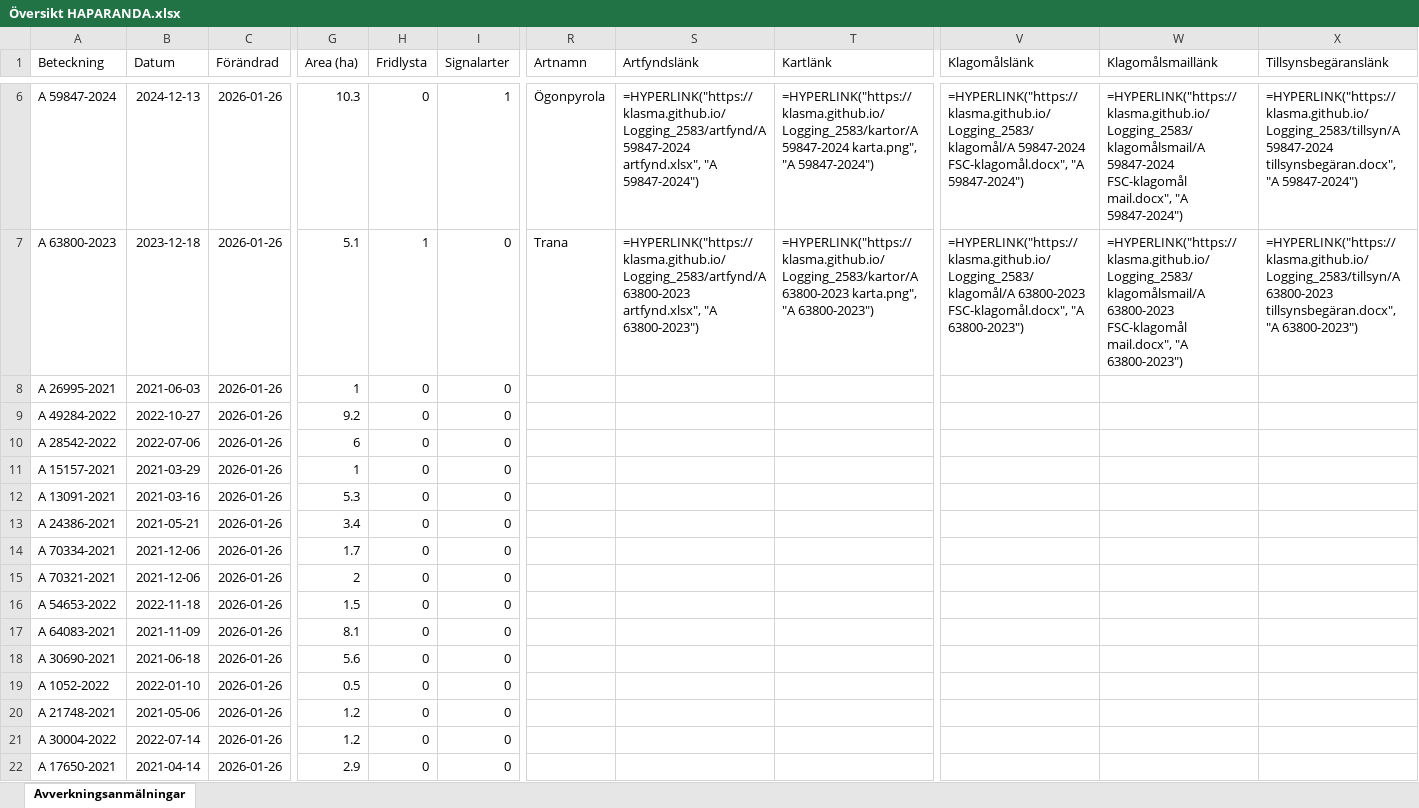
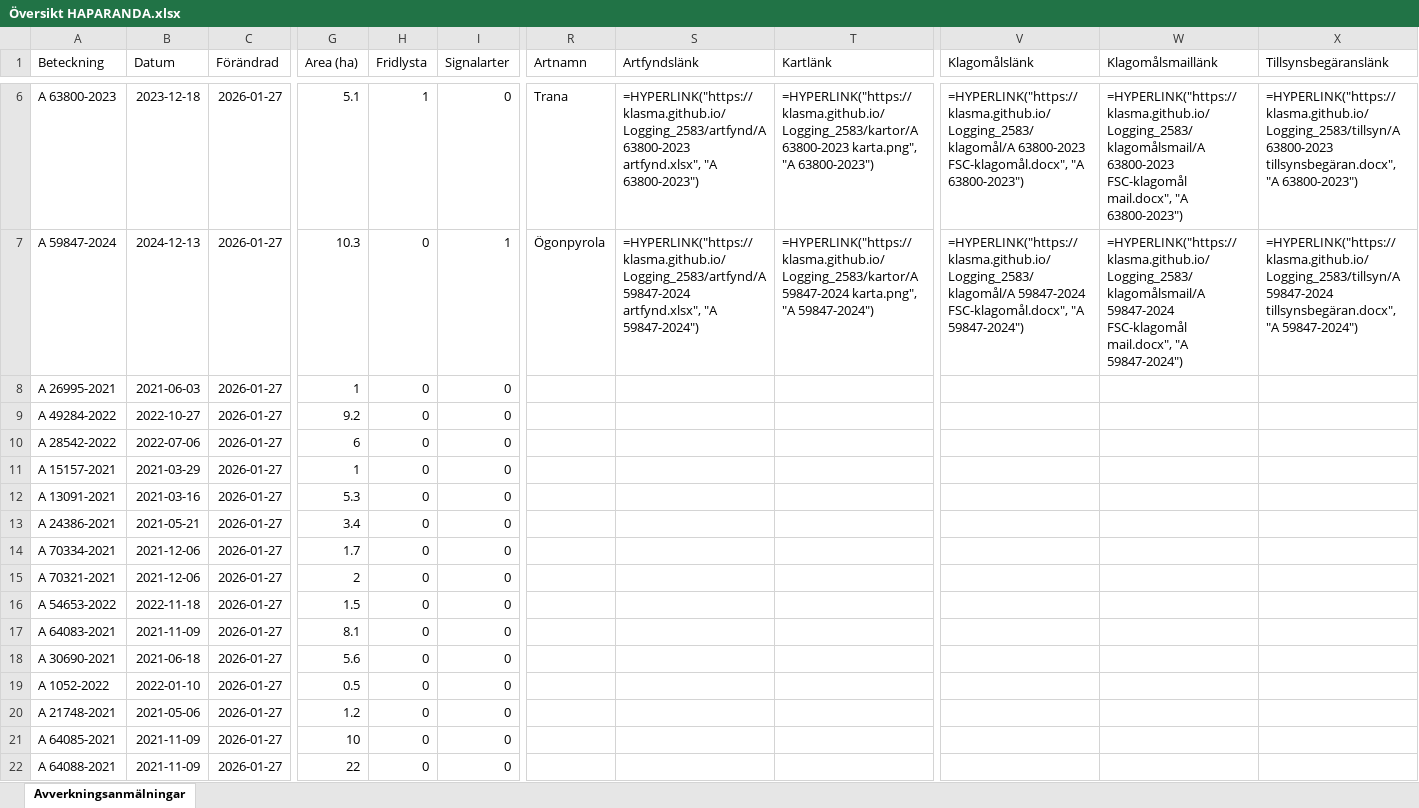
Before and after one commit to klasma/Logging_2583, an Excel workbook: Översikt HAPARANDA.xlsx, sheet Avverkningsanmälningar, drawn as a sheet; only a part is shown, gaps mark what is left out; values as stored, in another font and other column widths than the file's, no borders; formulas without a stored value are shown as written; the diff covers the shown part only; the diff names each change by its address in the sheet, - before the commit and + after, or states it on an @@ line.

```diff
--- a/Översikt HAPARANDA.xlsx (sheet Avverkningsanmälningar)
+++ b/Översikt HAPARANDA.xlsx (sheet Avverkningsanmälningar)
-A6 (Beteckning): A 59847-2024
+A6 (Beteckning): A 63800-2023
-B6 (Datum): 2024-12-13
+B6 (Datum): 2023-12-18
-C6:C22 (Förändrad): 2026-01-26
+C6:C22 (Förändrad): 2026-01-27
-G6 (Area (ha)): 10.3
+G6 (Area (ha)): 5.1
-H6 (Fridlysta): 0
+H6 (Fridlysta): 1
-I6 (Signalarter): 1
+I6 (Signalarter): 0
-R6 (Artnamn): Ögonpyrola
+R6 (Artnamn): Trana
-S6 (Artfyndslänk): =HYPERLINK("https://klasma.github.io/Logging_2583/artfynd/A 59847-2024 artfynd.xlsx", "A 59847-2024")
+S6 (Artfyndslänk): =HYPERLINK("https://klasma.github.io/Logging_2583/artfynd/A 63800-2023 artfynd.xlsx", "A 63800-2023")
-T6 (Kartlänk): =HYPERLINK("https://klasma.github.io/Logging_2583/kartor/A 59847-2024 karta.png", "A 59847-2024")
+T6 (Kartlänk): =HYPERLINK("https://klasma.github.io/Logging_2583/kartor/A 63800-2023 karta.png", "A 63800-2023")
-V6 (Klagomålslänk): =HYPERLINK("https://klasma.github.io/Logging_2583/klagomål/A 59847-2024 FSC-klagomål.docx", "A 59847-2024")
+V6 (Klagomålslänk): =HYPERLINK("https://klasma.github.io/Logging_2583/klagomål/A 63800-2023 FSC-klagomål.docx", "A 63800-2023")
-W6 (Klagomålsmaillänk): =HYPERLINK("https://klasma.github.io/Logging_2583/klagomålsmail/A 59847-2024 FSC-klagomål mail.docx", "A 59847-2024")
+W6 (Klagomålsmaillänk): =HYPERLINK("https://klasma.github.io/Logging_2583/klagomålsmail/A 63800-2023 FSC-klagomål mail.docx", "A 63800-2023")
-X6 (Tillsynsbegäranslänk): =HYPERLINK("https://klasma.github.io/Logging_2583/tillsyn/A 59847-2024 tillsynsbegäran.docx", "A 59847-2024")
+X6 (Tillsynsbegäranslänk): =HYPERLINK("https://klasma.github.io/Logging_2583/tillsyn/A 63800-2023 tillsynsbegäran.docx", "A 63800-2023")
-A7 (Beteckning): A 63800-2023
+A7 (Beteckning): A 59847-2024
-B7 (Datum): 2023-12-18
+B7 (Datum): 2024-12-13
-G7 (Area (ha)): 5.1
+G7 (Area (ha)): 10.3
-H7 (Fridlysta): 1
+H7 (Fridlysta): 0
-I7 (Signalarter): 0
+I7 (Signalarter): 1
-R7 (Artnamn): Trana
+R7 (Artnamn): Ögonpyrola
-S7 (Artfyndslänk): =HYPERLINK("https://klasma.github.io/Logging_2583/artfynd/A 63800-2023 artfynd.xlsx", "A 63800-2023")
+S7 (Artfyndslänk): =HYPERLINK("https://klasma.github.io/Logging_2583/artfynd/A 59847-2024 artfynd.xlsx", "A 59847-2024")
-T7 (Kartlänk): =HYPERLINK("https://klasma.github.io/Logging_2583/kartor/A 63800-2023 karta.png", "A 63800-2023")
+T7 (Kartlänk): =HYPERLINK("https://klasma.github.io/Logging_2583/kartor/A 59847-2024 karta.png", "A 59847-2024")
-V7 (Klagomålslänk): =HYPERLINK("https://klasma.github.io/Logging_2583/klagomål/A 63800-2023 FSC-klagomål.docx", "A 63800-2023")
+V7 (Klagomålslänk): =HYPERLINK("https://klasma.github.io/Logging_2583/klagomål/A 59847-2024 FSC-klagomål.docx", "A 59847-2024")
-W7 (Klagomålsmaillänk): =HYPERLINK("https://klasma.github.io/Logging_2583/klagomålsmail/A 63800-2023 FSC-klagomål mail.docx", "A 63800-2023")
+W7 (Klagomålsmaillänk): =HYPERLINK("https://klasma.github.io/Logging_2583/klagomålsmail/A 59847-2024 FSC-klagomål mail.docx", "A 59847-2024")
-X7 (Tillsynsbegäranslänk): =HYPERLINK("https://klasma.github.io/Logging_2583/tillsyn/A 63800-2023 tillsynsbegäran.docx", "A 63800-2023")
+X7 (Tillsynsbegäranslänk): =HYPERLINK("https://klasma.github.io/Logging_2583/tillsyn/A 59847-2024 tillsynsbegäran.docx", "A 59847-2024")
-A21 (Beteckning): A 30004-2022
+A21 (Beteckning): A 64085-2021
-B21 (Datum): 2022-07-14
+B21 (Datum): 2021-11-09
-G21 (Area (ha)): 1.2
+G21 (Area (ha)): 10
-A22 (Beteckning): A 17650-2021
+A22 (Beteckning): A 64088-2021
-B22 (Datum): 2021-04-14
+B22 (Datum): 2021-11-09
-G22 (Area (ha)): 2.9
+G22 (Area (ha)): 22
```
Also changed, not shown: 839 edited cells elsewhere in this sheet, artfynd/A 1855-2025 artfynd.xlsx, artfynd/A 31667-2021 artfynd.xlsx, 37 other files.
